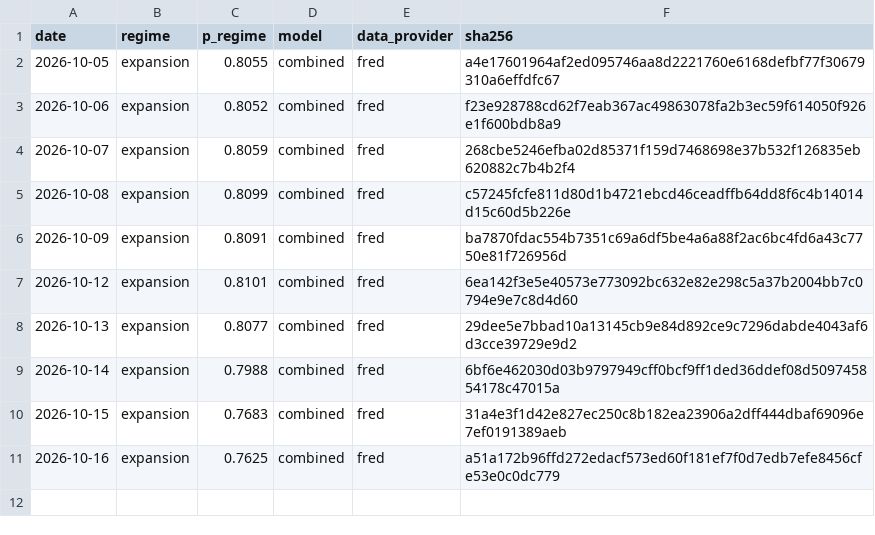
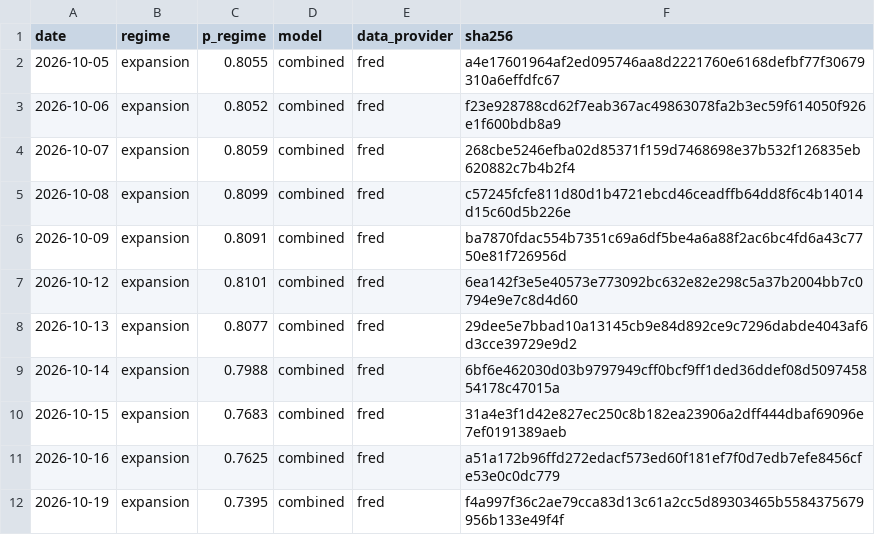
Before and after one commit to axou947/PFE_DRAI, a CSV file: track_record/challengers/hy_credit/index.csv, drawn as a sheet; the diff names each change by its address in the sheet, - before the commit and + after, or states it on an @@ line.

```diff
--- a/track_record/challengers/hy_credit/index.csv
+++ b/track_record/challengers/hy_credit/index.csv
+row 12: 2026-10-19 | expansion | 0.7395 | combined | fred | f4a997f36c2ae79cca83d13c61a2cc5d89303465b5584375679956b133e49f4f
```
Also changed, not shown: track_record/challengers/vix_term/index.csv, track_record/em/index.csv, 35 other files.
